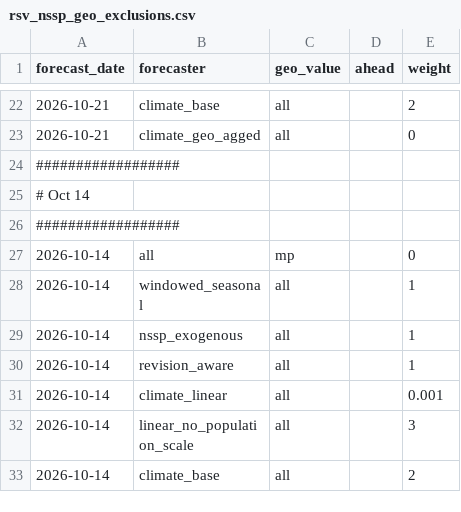
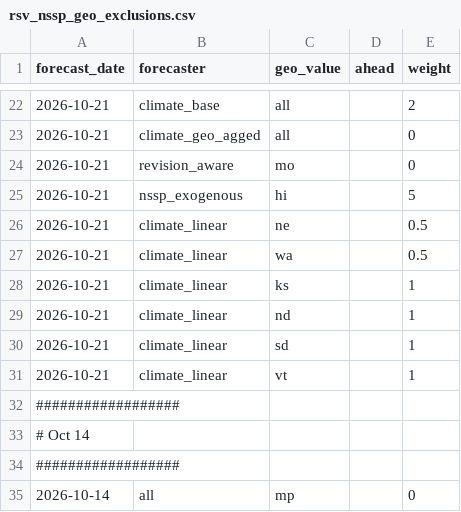
Before and after one commit to cmu-delphi/exploration-tooling, a CSV file: pipelines/rsv_nssp_geo_exclusions.csv, drawn as a sheet; only a part is shown, gaps mark what is left out; the shorter side is filled out with more unchanged rows.

Commit message:
rsv weights 2026-10-21

```diff
--- a/pipelines/rsv_nssp_geo_exclusions.csv
+++ b/pipelines/rsv_nssp_geo_exclusions.csv
@@ -23,2 +23,10 @@ forecast_date,forecaster,geo_value,ahead,weight
 2026-10-21, climate_geo_agged, all,, 0
+2026-10-21, revision_aware, mo,, 0
+2026-10-21, nssp_exogenous, hi,, 5
+2026-10-21, climate_linear, ne,, 0.5
+2026-10-21, climate_linear, wa,, 0.5
+2026-10-21, climate_linear, ks,, 1
+2026-10-21, climate_linear, nd,, 1
+2026-10-21, climate_linear, sd,, 1
+2026-10-21, climate_linear, vt,, 1
 ##################
```
Also changed, not shown: pipelines/rsv_geo_exclusions.csv.
